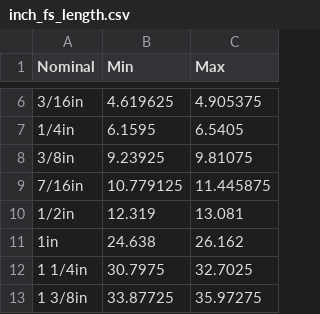
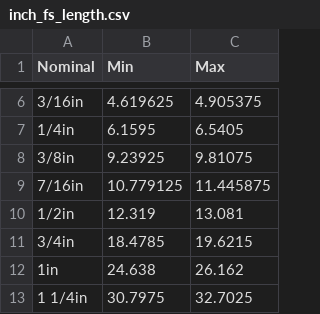
Before and after one commit to shaise/FreeCAD_FastenersWB, a CSV file: FsData/inch_fs_length.csv, drawn as a sheet; only a part is shown, gaps mark what is left out; the shorter side is filled out with more unchanged rows; the diff names each change by its address in the sheet, - before the commit and + after, or states it on an @@ line.

Commit message:
Add inch set screws

```diff
--- a/FsData/inch_fs_length.csv
+++ b/FsData/inch_fs_length.csv
+row 11: 3/4in | 18.4785 | 19.6215
```
Also changed, not shown: 9 other files.
